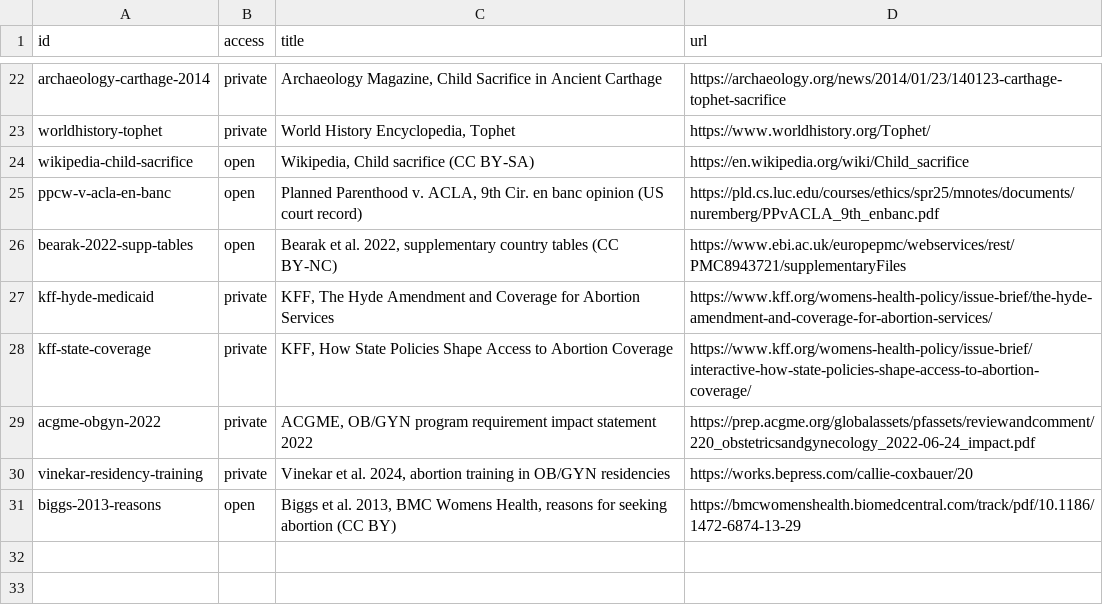
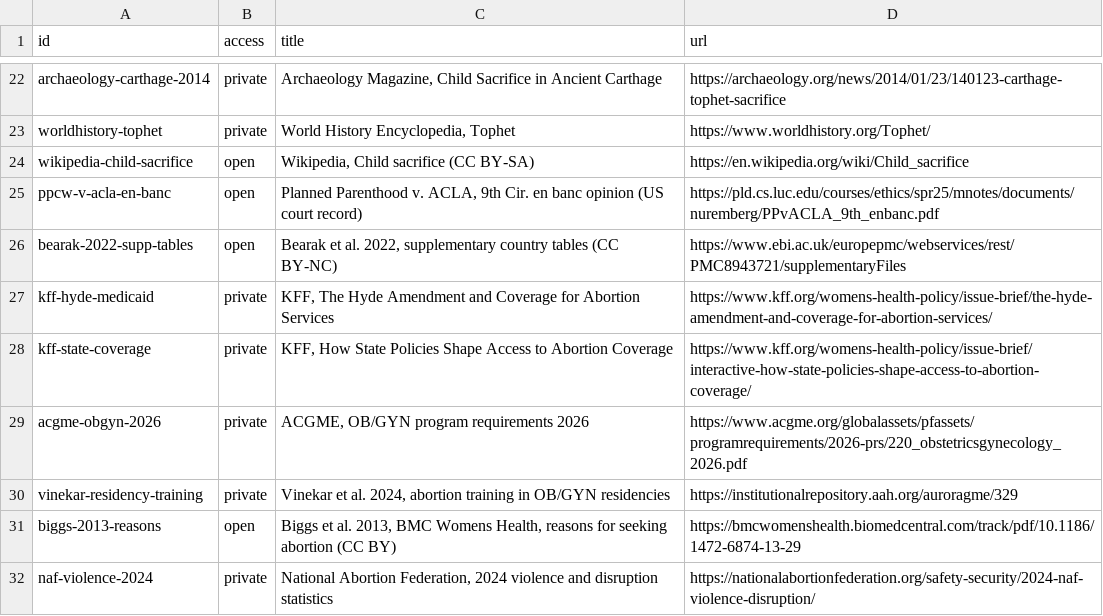
Before and after one commit to techmore/child-sacrifice-tracker, a TSV file: references/sources.tsv, drawn as a sheet; only a part is shown, gaps mark what is left out.

```diff
--- a/references/sources.tsv
+++ b/references/sources.tsv
@@ -28,4 +28,5 @@ kff-hyde-medicaid	private	KFF, The Hyde Amendment and Coverage for Abortion Serv
 kff-state-coverage	private	KFF, How State Policies Shape Access to Abortion Coverage	https://www.kff.org/womens-health-policy/issue-brief/interactive-how-state-policies-shape-access-to-abortion-coverage/
-acgme-obgyn-2022	private	ACGME, OB/GYN program requirement impact statement 2022	https://prep.acgme.org/globalassets/pfassets/reviewandcomment/220_obstetricsandgynecology_2022-06-24_impact.pdf
-vinekar-residency-training	private	Vinekar et al. 2024, abortion training in OB/GYN residencies	https://works.bepress.com/callie-coxbauer/20
+acgme-obgyn-2026	private	ACGME, OB/GYN program requirements 2026	https://www.acgme.org/globalassets/pfassets/programrequirements/2026-prs/220_obstetricsgynecology_2026.pdf
+vinekar-residency-training	private	Vinekar et al. 2024, abortion training in OB/GYN residencies	https://institutionalrepository.aah.org/auroragme/329
 biggs-2013-reasons	open	Biggs et al. 2013, BMC Womens Health, reasons for seeking abortion (CC BY)	https://bmcwomenshealth.biomedcentral.com/track/pdf/10.1186/1472-6874-13-29
+naf-violence-2024	private	National Abortion Federation, 2024 violence and disruption statistics	https://nationalabortionfederation.org/safety-security/2024-naf-violence-disruption/
```
Also changed, not shown: 4 other files.
